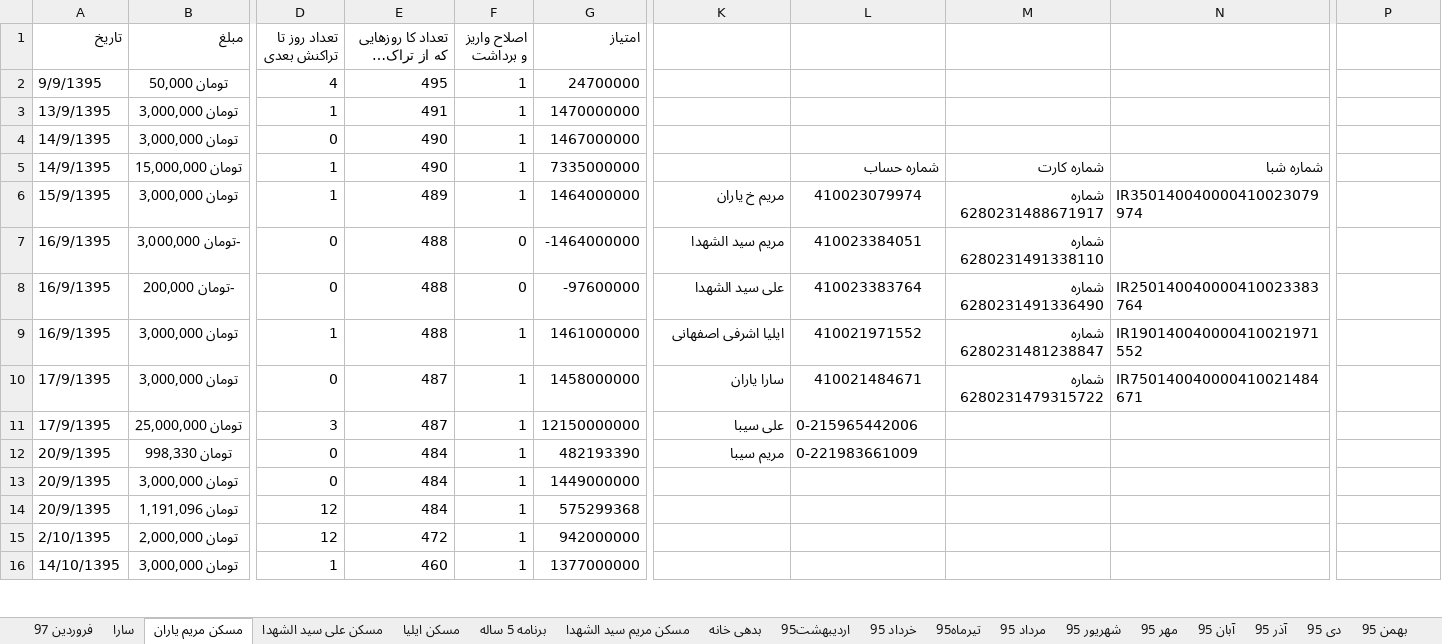
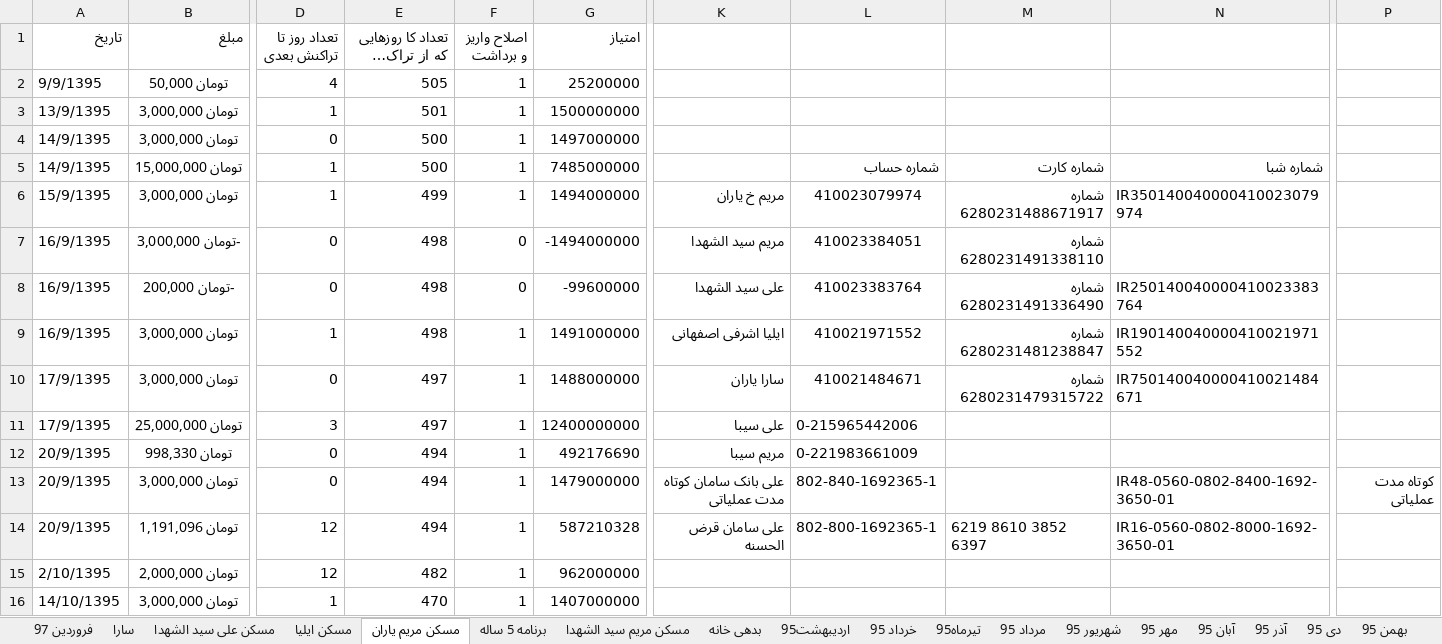
Before and after one commit to ali61n60/AudioDemo, an Excel workbook: AudioDemo/finance/finance.xlsx, sheet مسکن مریم یاران, drawn as a sheet; only a part is shown, gaps mark what is left out; long unchanged cells end in …; values as stored, in another font and other column widths than the file's, no borders; the diff covers the shown part only; the diff names each change by its address in the sheet, - before the commit and + after, or states it on an @@ line.

```diff
--- a/AudioDemo/finance/finance.xlsx (sheet مسکن مریم یاران)
+++ b/AudioDemo/finance/finance.xlsx (sheet مسکن مریم یاران)
@@ sheet tab order changed: فروردین 97 | سارا | مسکن علی سید الشهدا | مسکن ایلیا | مسکن مریم یاران | برنامه 5 ساله | مسکن مریم سید الشهدا | بدهی خانه | اردیبهشت95 | خرداد 95 | تیرماه95 | مرداد 95 | شهریور 95 | مهر 95 | آبان 95 | آذر 95 | دی 95 | بهمن 95 @@
-E2: 495
+E2: 505
-G2 (امتیاز): 24700000
+G2 (امتیاز): 25200000
-E3: 491
+E3: 501
-G3 (امتیاز): 1470000000
+G3 (امتیاز): 1500000000
-E4:E5: 490
+E4:E5: 500
-G4 (امتیاز): 1467000000
+G4 (امتیاز): 1497000000
-G5 (امتیاز): 7335000000
+G5 (امتیاز): 7485000000
-E6: 489
+E6: 499
-G6 (امتیاز): 1464000000
+G6 (امتیاز): 1494000000
-E7:E9: 488
+E7:E9: 498
-G7 (امتیاز): -1464000000
+G7 (امتیاز): -1494000000
-G8 (امتیاز): -97600000
+G8 (امتیاز): -99600000
-G9 (امتیاز): 1461000000
+G9 (امتیاز): 1491000000
-E10:E11: 487
+E10:E11: 497
-G10 (امتیاز): 1458000000
+G10 (امتیاز): 1488000000
-G11 (امتیاز): 12150000000
+G11 (امتیاز): 12400000000
-E12:E14: 484
+E12:E14: 494
-G12 (امتیاز): 482193390
+G12 (امتیاز): 492176690
-G13 (امتیاز): 1449000000
+G13 (امتیاز): 1479000000
-K13: (empty)
+K13: علی بانک سامان کوتاه مدت عملیاتی
-L13: (empty)
+L13: 802-840-1692365-1
-N13: (empty)
+N13: IR48-0560-0802-8400-1692-3650-01
-P13: (empty)
+P13: کوتاه مدت عملیاتی
-G14 (امتیاز): 575299368
+G14 (امتیاز): 587210328
-K14: (empty)
+K14: علی سامان قرض الحسنه
-L14: (empty)
+L14: 802-800-1692365-1
-M14: (empty)
+M14: 6219 8610 3852 6397
-N14: (empty)
+N14: IR16-0560-0802-8000-1692-3650-01
-E15: 472
+E15: 482
-G15 (امتیاز): 942000000
+G15 (امتیاز): 962000000
-E16: 460
+E16: 470
-G16 (امتیاز): 1377000000
+G16 (امتیاز): 1407000000
```
Also changed, not shown: other rows of this sheet, sheet مسکن ایلیا, sheet برنامه 5 ساله, sheet بدهی خانه, sheet سکه, formulas that keep their value.
